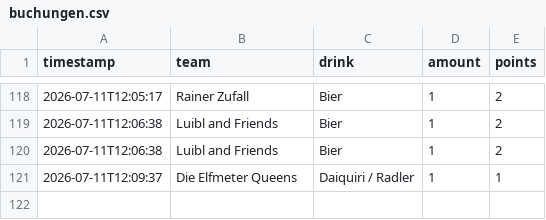
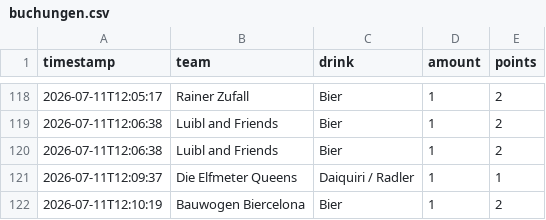
Before and after one commit to JojoMojoe/dritteHalbzeit, a CSV file: buchungen.csv, drawn as a sheet; only a part is shown, gaps mark what is left out; the diff names each change by its address in the sheet, - before the commit and + after, or states it on an @@ line.

```diff
--- a/buchungen.csv
+++ b/buchungen.csv
+row 122: 2026-07-11T12:10:19 | Bauwogen Biercelona | Bier | 1 | 2
```
Also changed, not shown: 2 other files.
